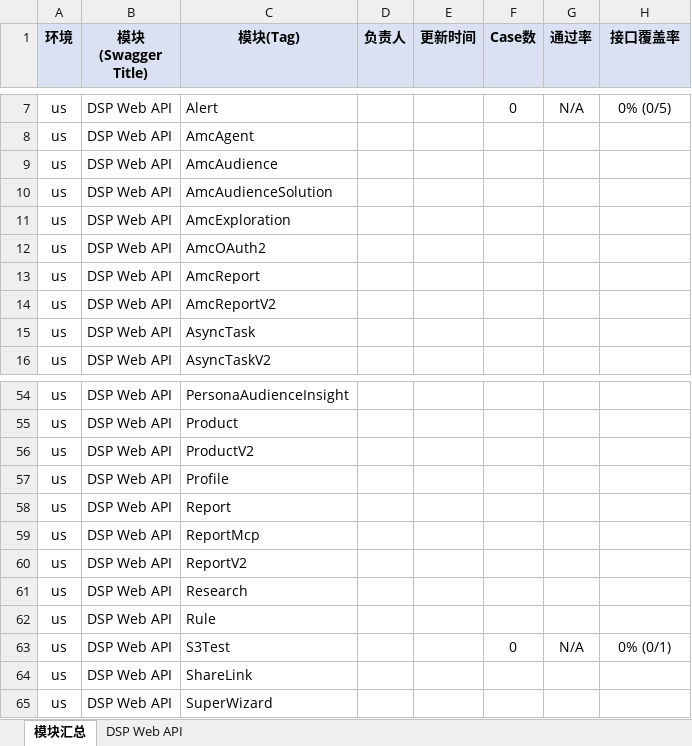
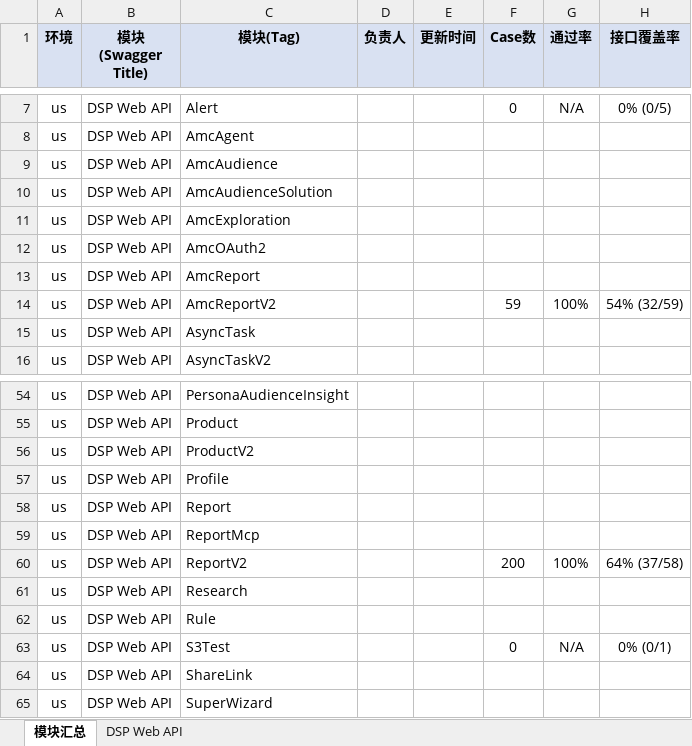
Before and after one commit to guguangjie-pacvue/ai_api, an Excel workbook: single-api/dspapi/swagger_modules.xlsx, sheet 模块汇总, drawn as a sheet; only a part is shown, gaps mark what is left out; values as stored, in another font and other column widths than the file's, no borders; the diff names each change by its address in the sheet, - before the commit and + after, or states it on an @@ line.

```diff
--- a/single-api/dspapi/swagger_modules.xlsx (sheet 模块汇总)
+++ b/single-api/dspapi/swagger_modules.xlsx (sheet 模块汇总)
-F14 (Case数): (empty)
+F14 (Case数): 59
-G14 (通过率): (empty)
+G14 (通过率): 100%
-H14 (接口覆盖率): (empty)
+H14 (接口覆盖率): 54% (32/59)
-F60 (Case数): (empty)
+F60 (Case数): 200
-G60 (通过率): (empty)
+G60 (通过率): 100%
-H60 (接口覆盖率): (empty)
+H60 (接口覆盖率): 64% (37/58)
```
Also changed, not shown: sheet DSP Web API, 2 other files.
